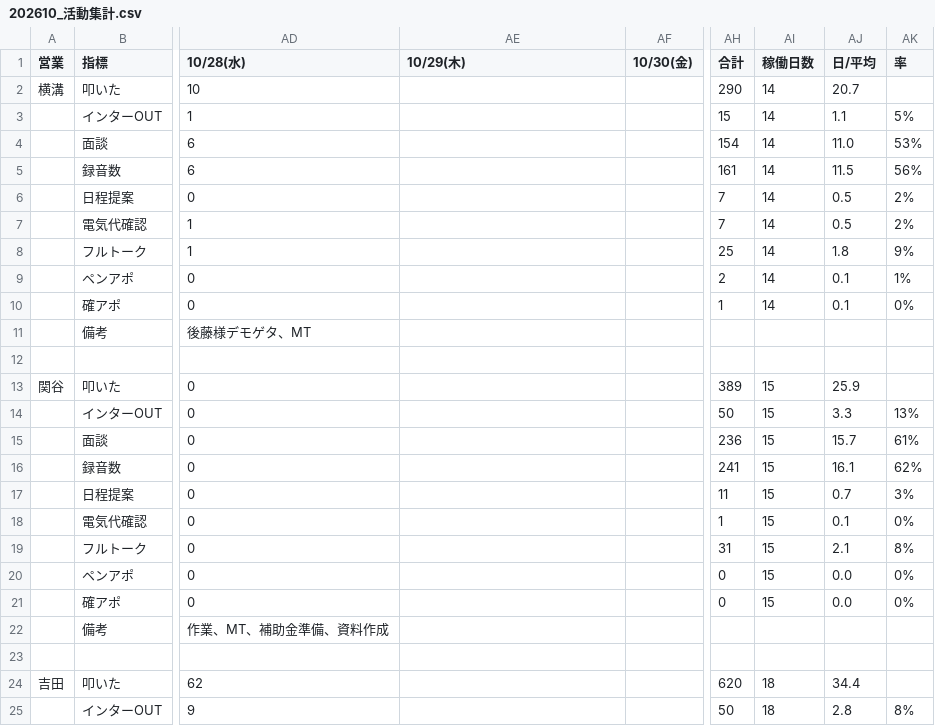
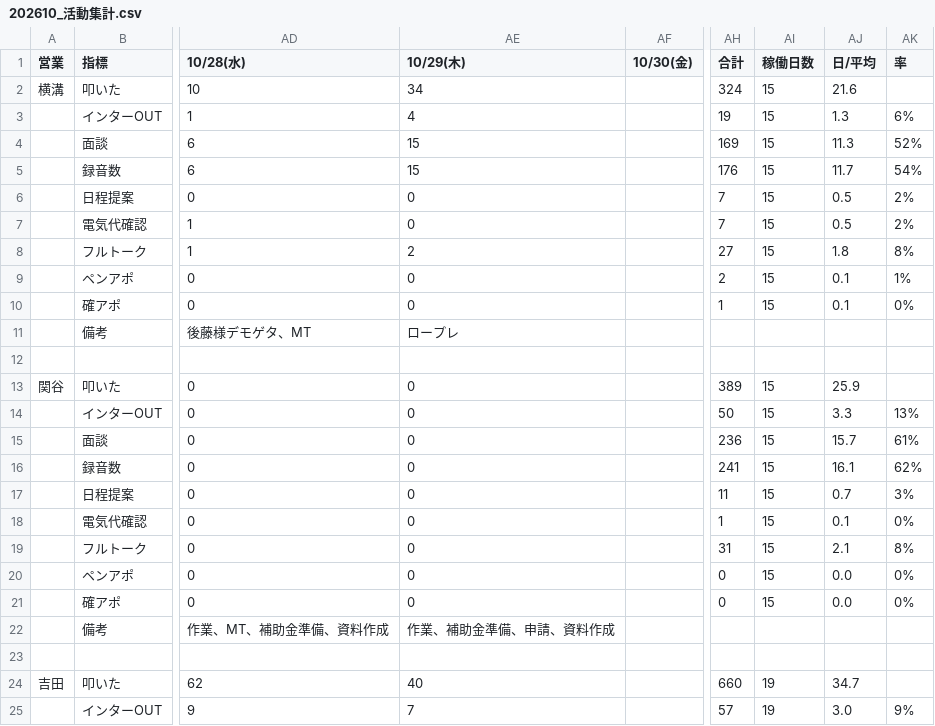
Before and after one commit to shuhei-mori/eiko-report, a CSV file: 202610_活動集計.csv, drawn as a sheet; only a part is shown, gaps mark what is left out; the diff covers the shown part only; the diff names each change by its address in the sheet, - before the commit and + after, or states it on an @@ line.

```diff
--- a/202610_活動集計.csv
+++ b/202610_活動集計.csv
-AE2 (10/29(木)): (empty)
+AE2 (10/29(木)): 34
-AH2 (合計): 290
+AH2 (合計): 324
-AI2:AI10 (稼働日数): 14
+AI2:AI10 (稼働日数): 15
-AJ2 (日/平均): 20.7
+AJ2 (日/平均): 21.6
-AE3 (10/29(木)): (empty)
+AE3 (10/29(木)): 4
-AH3 (合計): 15
+AH3 (合計): 19
-AJ3 (日/平均): 1.1
+AJ3 (日/平均): 1.3
-AK3 (率): 5%
+AK3 (率): 6%
-AE4:AE5 (10/29(木)): (empty)
+AE4:AE5 (10/29(木)): 15
-AH4 (合計): 154
+AH4 (合計): 169
-AJ4 (日/平均): 11.0
+AJ4 (日/平均): 11.3
-AK4 (率): 53%
+AK4 (率): 52%
-AH5 (合計): 161
+AH5 (合計): 176
-AJ5 (日/平均): 11.5
+AJ5 (日/平均): 11.7
-AK5 (率): 56%
+AK5 (率): 54%
-AE6:AE7 (10/29(木)): (empty)
+AE6:AE7 (10/29(木)): 0
-AE8 (10/29(木)): (empty)
+AE8 (10/29(木)): 2
-AH8 (合計): 25
+AH8 (合計): 27
-AK8 (率): 9%
+AK8 (率): 8%
-AE9:AE10 (10/29(木)): (empty)
+AE9:AE10 (10/29(木)): 0
-AE11 (10/29(木)): (empty)
+AE11 (10/29(木)): ロープレ
-AE13:AE21 (10/29(木)): (empty)
+AE13:AE21 (10/29(木)): 0
-AE22 (10/29(木)): (empty)
+AE22 (10/29(木)): 作業、補助金準備、申請、資料作成
-AE24 (10/29(木)): (empty)
+AE24 (10/29(木)): 40
-AH24 (合計): 620
+AH24 (合計): 660
-AI24:AI25 (稼働日数): 18
+AI24:AI25 (稼働日数): 19
-AJ24 (日/平均): 34.4
+AJ24 (日/平均): 34.7
-AE25 (10/29(木)): (empty)
+AE25 (10/29(木)): 7
-AH25 (合計): 50
+AH25 (合計): 57
-AJ25 (日/平均): 2.8
+AJ25 (日/平均): 3.0
-AK25 (率): 8%
+AK25 (率): 9%
```
Also changed, not shown: 54 edited cells elsewhere in this file, 202610_活動集計_逆.csv, katsudou.csv, 13 other files.
